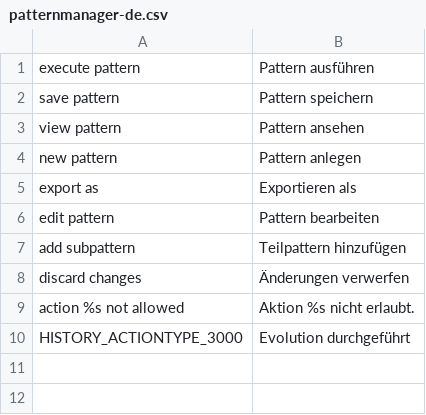
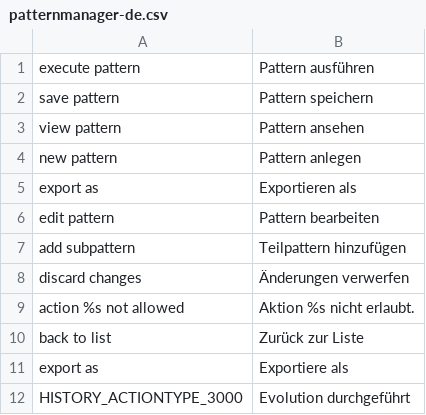
Before and after one commit to AKSW/OntoWiki, a CSV file: extensions/components/patternmanager/languages/patternmanager-de.csv, drawn as a sheet; the diff names each change by its address in the sheet, - before the commit and + after, or states it on an @@ line.

Commit message:
[fix] list link & new stable pattern

```diff
--- a/extensions/components/patternmanager/languages/patternmanager-de.csv
+++ b/extensions/components/patternmanager/languages/patternmanager-de.csv
+row 10: back to list | Zurück zur Liste
+row 11: export as | Exportiere als
```
Also changed, not shown: extensions/components/patternmanager/languages/patternmanager-en.csv, 4 other files.
